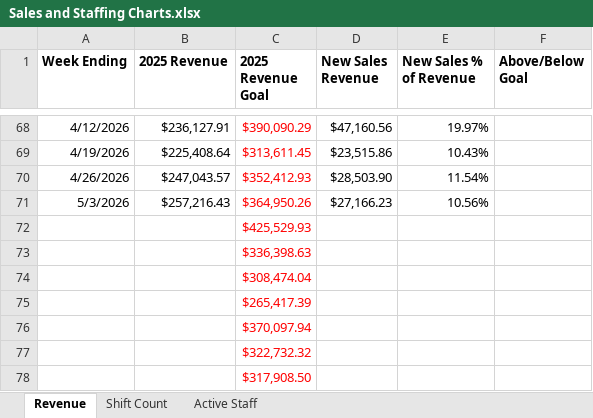
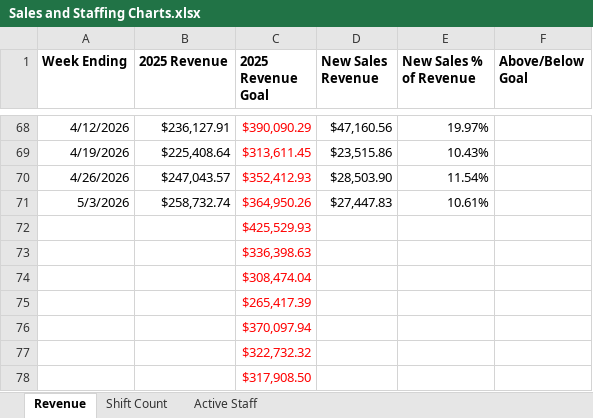
Before and after one commit to JBiddlecome/GoLive_Staffing, an Excel workbook: Sales and Staffing Charts.xlsx, sheet Revenue, drawn as a sheet; only a part is shown, gaps mark what is left out; values as stored, in another font and other column widths than the file's, no borders; the diff names each change by its address in the sheet, - before the commit and + after, or states it on an @@ line.

Commit message:
Update Data

```diff
--- a/Sales and Staffing Charts.xlsx (sheet Revenue)
+++ b/Sales and Staffing Charts.xlsx (sheet Revenue)
-B71 (2025 Revenue): $257,216.43
+B71 (2025 Revenue): $258,732.74
-D71 (New Sales Revenue): $27,166.23
+D71 (New Sales Revenue): $27,447.83
-E71 (New Sales % of Revenue): 10.56%
+E71 (New Sales % of Revenue): 10.61%
```
Also changed, not shown: sheet Shift Count, 2 other files.
